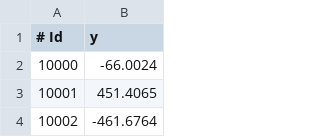
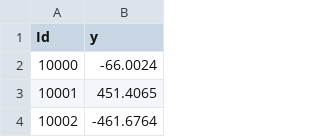
Before and after one commit to kvishalv/introduction_to_machine_learning, a CSV file: task0/test_result.csv, drawn as a sheet; only a part is shown.

```diff
--- a/task0/test_result.csv
+++ b/task0/test_result.csv
@@ -1,2 +1,2 @@
-# Id, y
+Id, y
 10000, -66.0024
```
Also changed, not shown: 1 other file.
